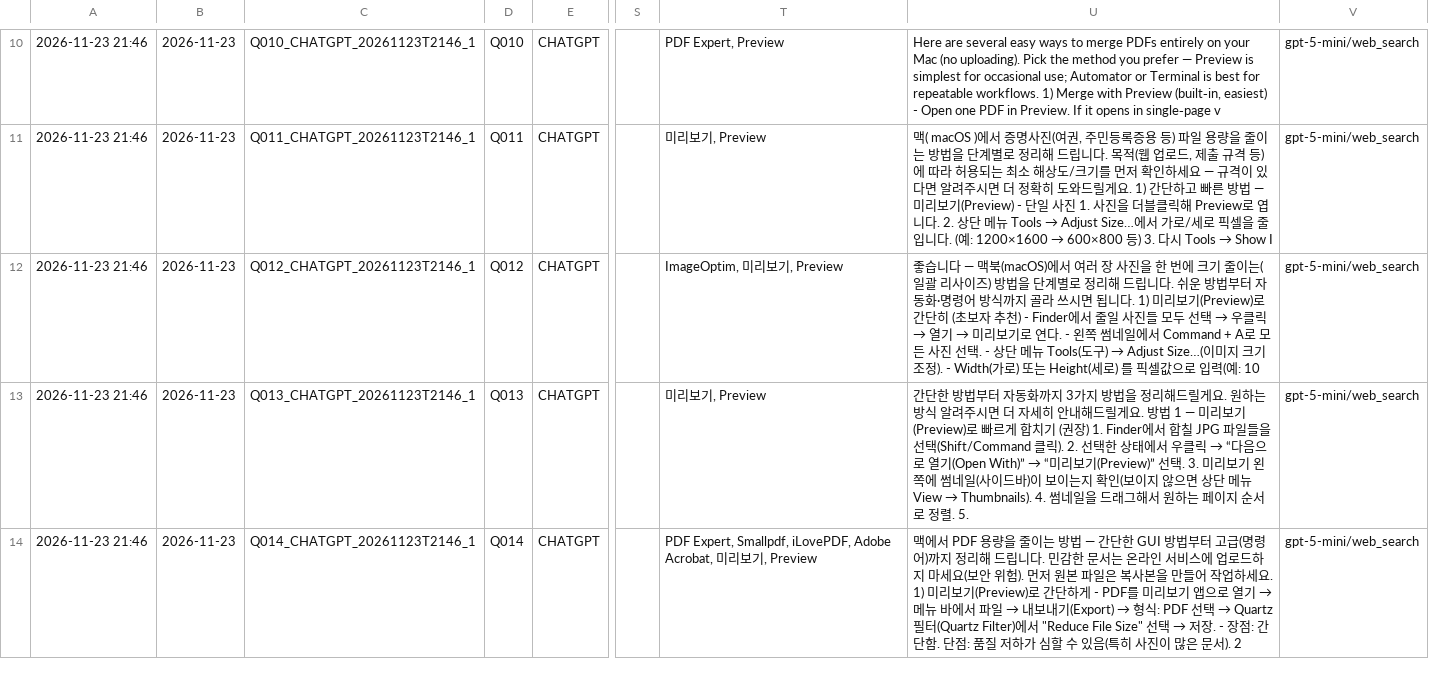
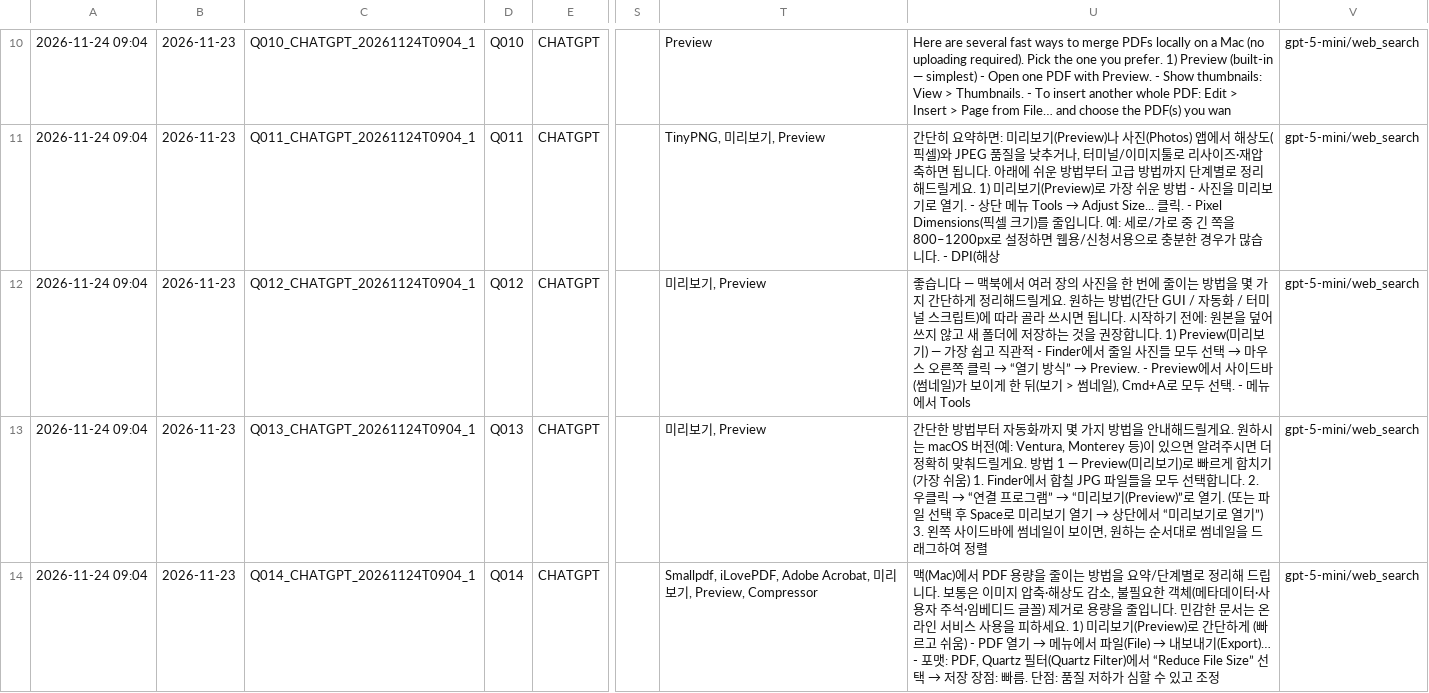
Before and after one commit to realleejeonghoon/dropfit-download, a TSV file: data/seo/latest.tsv, drawn as a sheet; only a part is shown, gaps mark what is left out; the diff covers the shown part only; the diff names each change by its address in the sheet, - before the commit and + after, or states it on an @@ line.

```diff
--- a/data/seo/latest.tsv
+++ b/data/seo/latest.tsv
-A10:A14: 2026-11-23 21:46
+A10:A14: 2026-11-24 09:04
-C10: Q010_CHATGPT_20261123T2146_1
+C10: Q010_CHATGPT_20261124T0904_1
-T10: PDF Expert, Preview
+T10: Preview
-U10: …are several easy ways to merge PDFs entirely on your Mac (no uploading). Pick the method you prefer — Preview is simplest for occasional use; Automator or Terminal is best for repeatable workflows. 1) Merge with Preview (built‑in, easiest) - Open one PDF in Preview. If it opens in single‑page v
+U10: …are several fast ways to merge PDFs locally on a Mac (no uploading required). Pick the one you prefer. 1) Preview (built-in — simplest) - Open one PDF with Preview. - Show thumbnails: View > Thumbnails. - To insert another whole PDF: Edit > Insert > Page from File… and choose the PDF(s) you wan
-C11: Q011_CHATGPT_20261123T2146_1
+C11: Q011_CHATGPT_20261124T0904_1
-T11: 미리보기, Preview
+T11: TinyPNG, 미리보기, Preview
@@ U11: 맥( macOS )에서 증명사진(여권, 주민등록증용 등) 파일 용량을 줄이는 방법을 단계별로 정리해 드립니다. 목적(웹 업로드, 제출 규격 등)에 따라 허용되는 최소 해상도/크기를 먼저 확인하세요 — 규격이 있다면 알려주시면 더 정확히 도와드릴게요. 1) 간단하고 빠른 방법 — 미리보기(Preview) - 단일 사진 1. 사진을 더블클릭해 Preview로 엽니다. 2. 상단 메뉴 Tools → Adjust Size…에서 가로/세로 픽셀을 줄입니다. (예: 1200×1600 → 600×800 등) 3. 다시 Tools → Show I → 간단히 요약하면: 미리보기(Preview)나 사진(Photos) 앱에서 해상도(픽셀)와 JPEG 품질을 낮추거나, 터미널/이미지툴로 리사이즈·재압축하면 됩니다. 아래에 쉬운 방법부터 고급 방법까지 단계별로 정리해드릴게요. 1) 미리보기(Preview)로 가장 쉬운 방법 - 사진을 미리보기로 열기. - 상단 메뉴 Tools → Adjust Size... 클릭. - Pixel Dimensions(픽셀 크기)를 줄입니다. 예: 세로/가로 중 긴 쪽을 800–1200px로 설정하면 웹용/신청서용으로 충분한 경우가 많습니다. - DPI(해상 @@
-C12: Q012_CHATGPT_20261123T2146_1
+C12: Q012_CHATGPT_20261124T0904_1
-T12: ImageOptim, 미리보기, Preview
+T12: 미리보기, Preview
@@ U12: …— 맥북(macOS)에서 여러 장 사진을 한 번에 크기 줄이는(일괄 리사이즈) 방법을 단계별로 정리해 드립니다. 쉬운 방법부터 자동화·명령어 방식까지 골라 쓰시면 됩니다. 1) 미리보기(Preview)로 간단히 (초보자 추천) - Finder에서 줄일 사진들 모두 선택 → 우클릭 → 열기 → 미리보기로 연다. - 왼쪽 썸네일에서 Command + A로 모든 사진 선택. - 상단 메뉴 Tools(도구) → Adjust Size…(이미지 크기 조정). - Width(가로) 또는 Height(세로) 를 픽셀값으로 입력(예: 10 → …— 맥북에서 여러 장의 사진을 한 번에 줄이는 방법을 몇 가지 간단하게 정리해드릴게요. 원하는 방법(간단 GUI / 자동화 / 터미널 스크립트)에 따라 골라 쓰시면 됩니다. 시작하기 전에: 원본을 덮어쓰지 않고 새 폴더에 저장하는 것을 권장합니다. 1) Preview(미리보기) — 가장 쉽고 직관적 - Finder에서 줄일 사진들 모두 선택 → 마우스 오른쪽 클릭 → “열기 방식” → Preview. - Preview에서 사이드바(썸네일)가 보이게 한 뒤(보기 > 썸네일), Cmd+A로 모두 선택. - 메뉴에서 Tools @@
-C13: Q013_CHATGPT_20261123T2146_1
+C13: Q013_CHATGPT_20261124T0904_1
@@ U13: …화까지 3가지 방법을 정리해드릴게요. 원하는 방식 알려주시면 더 자세히 안내해드릴게요. 방법 1 — 미리보기(Preview)로 빠르게 합치기 (권장) 1. Finder에서 합칠 JPG 파일들을 선택(Shift/Command 클릭). 2. 선택한 상태에서 우클릭 → “다음으로 열기(Open With)” → “미리보기(Preview)” 선택. 3. 미리보기 왼쪽에 썸네일(사이드바)이 보이는지 확인(보이지 않으면 상단 메뉴 View → Thumbnails). 4. 썸네일을 드래그해서 원하는 페이지 순서로 정렬. 5. → …화까지 몇 가지 방법을 안내해드릴게요. 원하시는 macOS 버전(예: Ventura, Monterey 등)이 있으면 알려주시면 더 정확히 맞춰드릴게요. 방법 1 — Preview(미리보기)로 빠르게 합치기 (가장 쉬움) 1. Finder에서 합칠 JPG 파일들을 모두 선택합니다. 2. 우클릭 → “연결 프로그램” → “미리보기(Preview)”로 열기. (또는 파일 선택 후 Space로 미리보기 열기 → 상단에서 “미리보기로 열기”) 3. 왼쪽 사이드바에 썸네일이 보이면, 원하는 순서대로 썸네일을 드래그하여 정렬 @@
-C14: Q014_CHATGPT_20261123T2146_1
+C14: Q014_CHATGPT_20261124T0904_1
-T14: PDF Expert, Smallpdf, iLovePDF, Adobe Acrobat, 미리보기, Preview
+T14: Smallpdf, iLovePDF, Adobe Acrobat, 미리보기, Preview, Compressor
@@ U14: 맥에서 PDF 용량을 줄이는 방법 — 간단한 GUI 방법부터 고급(명령어)까지 정리해 드립니다. 민감한 문서는 온라인 서비스에 업로드하지 마세요(보안 위험). 먼저 원본 파일은 복사본을 만들어 작업하세요. 1) 미리보기(Preview)로 간단하게 - PDF를 미리보기 앱으로 열기 → 메뉴 바에서 파일 → 내보내기(Export) → 형식: PDF 선택 → Quartz 필터(Quartz Filter)에서 "Reduce File Size" 선택 → 저장. - 장점: 간단함. 단점: 품질 저하가 심할 수 있음(특히 사진이 많은 문서). 2 → 맥(Mac)에서 PDF 용량을 줄이는 방법을 요약/단계별로 정리해 드립니다. 보통은 이미지 압축·해상도 감소, 불필요한 객체(메타데이터·사용자 주석·임베디드 글꼴) 제거로 용량을 줄입니다. 민감한 문서는 온라인 서비스 사용을 피하세요. 1) 미리보기(Preview)로 간단하게 (빠르고 쉬움) - PDF 열기 → 메뉴에서 파일(File) → 내보내기(Export)… - 포맷: PDF, Quartz 필터(Quartz Filter)에서 “Reduce File Size” 선택 → 저장 장점: 빠름. 단점: 품질 저하가 심할 수 있고 조정 @@
```
Also changed, not shown: 143 edited cells elsewhere in this file, 1 other file.
